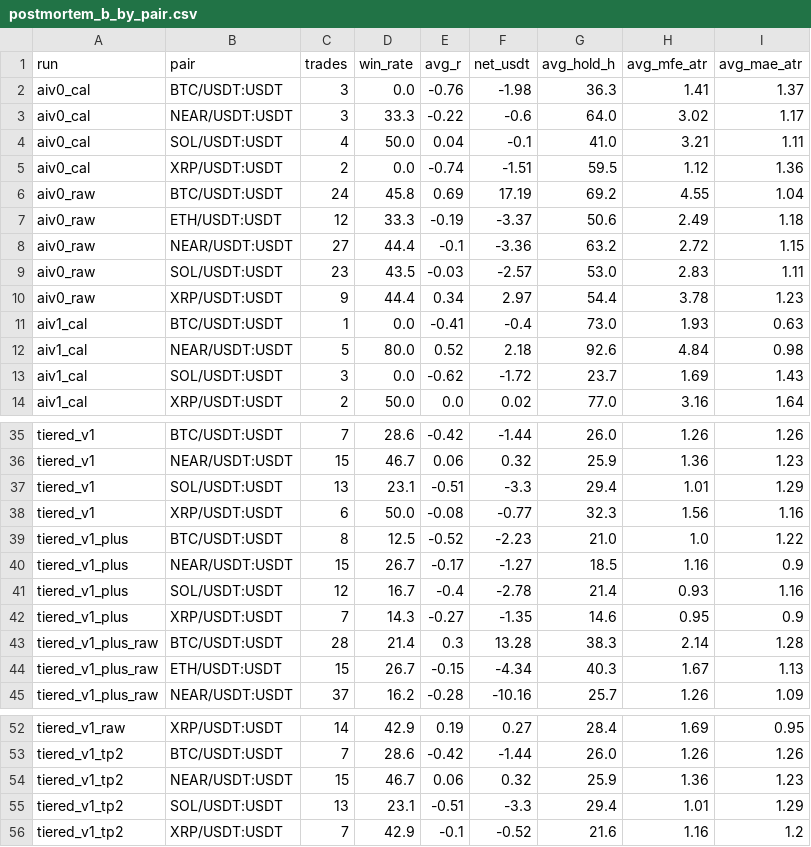
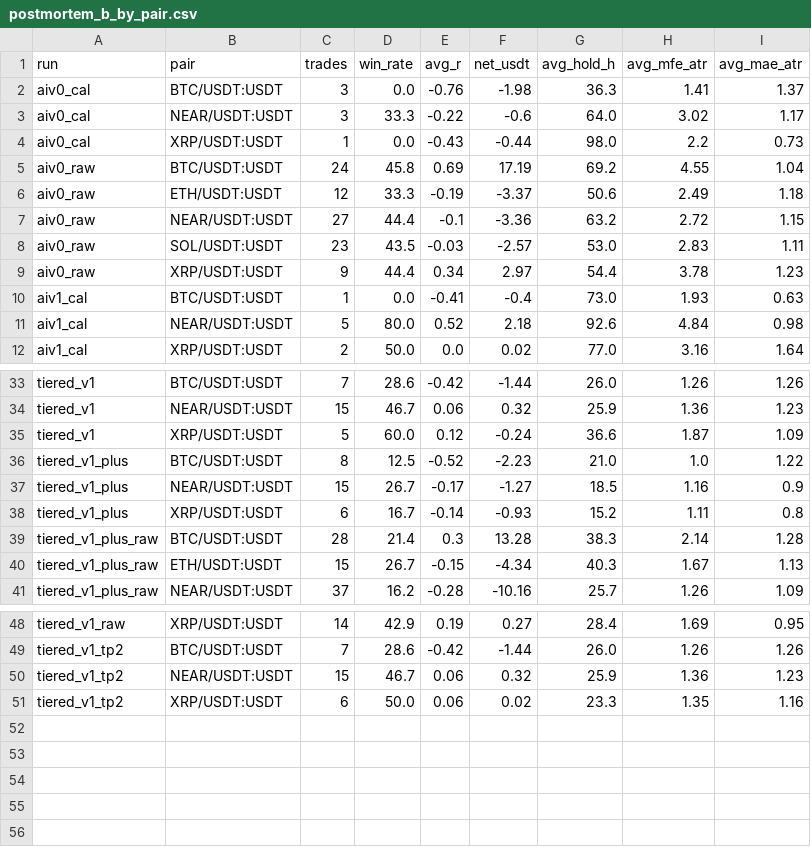
Before and after one commit to ddaokki/bitget-ai-bot, a CSV file: research/2026-10-20-90d-backtest/results/phase_b/postmortem_b_by_pair.csv, drawn as a sheet; only a part is shown, gaps mark what is left out.

```diff
--- a/research/2026-10-20-90d-backtest/results/phase_b/postmortem_b_by_pair.csv
+++ b/research/2026-10-20-90d-backtest/results/phase_b/postmortem_b_by_pair.csv
@@ -3,4 +3,3 @@ aiv0_cal,BTC/USDT:USDT,3,0.0,-0.76,-1.98,36.3,1.41,1.37
 aiv0_cal,NEAR/USDT:USDT,3,33.3,-0.22,-0.6,64.0,3.02,1.17
-aiv0_cal,SOL/USDT:USDT,4,50.0,0.04,-0.1,41.0,3.21,1.11
-aiv0_cal,XRP/USDT:USDT,2,0.0,-0.74,-1.51,59.5,1.12,1.36
+aiv0_cal,XRP/USDT:USDT,1,0.0,-0.43,-0.44,98.0,2.2,0.73
 aiv0_raw,BTC/USDT:USDT,24,45.8,0.69,17.19,69.2,4.55,1.04
@@ -12,3 +11,2 @@ aiv1_cal,BTC/USDT:USDT,1,0.0,-0.41,-0.4,73.0,1.93,0.63
 aiv1_cal,NEAR/USDT:USDT,5,80.0,0.52,2.18,92.6,4.84,0.98
-aiv1_cal,SOL/USDT:USDT,3,0.0,-0.62,-1.72,23.7,1.69,1.43
 aiv1_cal,XRP/USDT:USDT,2,50.0,0.0,0.02,77.0,3.16,1.64
@@ -36,8 +34,6 @@ tiered_v1,BTC/USDT:USDT,7,28.6,-0.42,-1.44,26.0,1.26,1.26
 tiered_v1,NEAR/USDT:USDT,15,46.7,0.06,0.32,25.9,1.36,1.23
-tiered_v1,SOL/USDT:USDT,13,23.1,-0.51,-3.3,29.4,1.01,1.29
-tiered_v1,XRP/USDT:USDT,6,50.0,-0.08,-0.77,32.3,1.56,1.16
+tiered_v1,XRP/USDT:USDT,5,60.0,0.12,-0.24,36.6,1.87,1.09
 tiered_v1_plus,BTC/USDT:USDT,8,12.5,-0.52,-2.23,21.0,1.0,1.22
 tiered_v1_plus,NEAR/USDT:USDT,15,26.7,-0.17,-1.27,18.5,1.16,0.9
-tiered_v1_plus,SOL/USDT:USDT,12,16.7,-0.4,-2.78,21.4,0.93,1.16
-tiered_v1_plus,XRP/USDT:USDT,7,14.3,-0.27,-1.35,14.6,0.95,0.9
+tiered_v1_plus,XRP/USDT:USDT,6,16.7,-0.14,-0.93,15.2,1.11,0.8
 tiered_v1_plus_raw,BTC/USDT:USDT,28,21.4,0.3,13.28,38.3,2.14,1.28
@@ -54,3 +50,2 @@ tiered_v1_tp2,BTC/USDT:USDT,7,28.6,-0.42,-1.44,26.0,1.26,1.26
 tiered_v1_tp2,NEAR/USDT:USDT,15,46.7,0.06,0.32,25.9,1.36,1.23
-tiered_v1_tp2,SOL/USDT:USDT,13,23.1,-0.51,-3.3,29.4,1.01,1.29
-tiered_v1_tp2,XRP/USDT:USDT,7,42.9,-0.1,-0.52,21.6,1.16,1.2
+tiered_v1_tp2,XRP/USDT:USDT,6,50.0,0.06,0.02,23.3,1.35,1.16
```
Also changed, not shown: research/2026-10-20-90d-backtest/results/phase_b/last6m_entries.csv, research/2026-10-20-90d-backtest/results/phase_b/postmortem_b_by_cause.csv, 14 other files.
